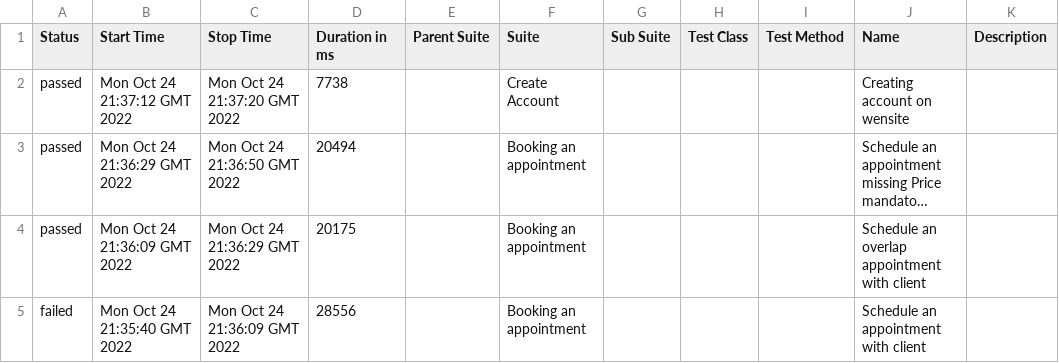
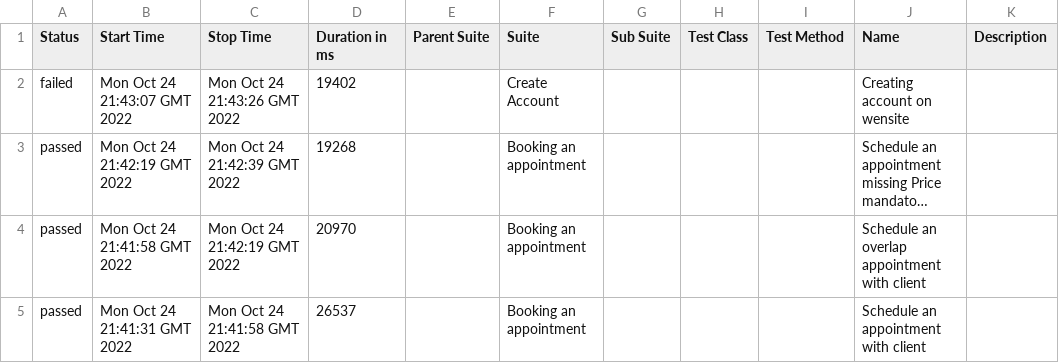
Before and after one commit to LucileneMartins/practiceSpaceHealth, a CSV file: 10/data/suites.csv, drawn as a sheet; long unchanged cells end in …; the diff names each change by its address in the sheet, - before the commit and + after, or states it on an @@ line.

```diff
--- a/10/data/suites.csv
+++ b/10/data/suites.csv
-A2 (Status): passed
+A2 (Status): failed
-B2 (Start Time): Mon Oct 24 21:37:12 GMT 2022
+B2 (Start Time): Mon Oct 24 21:43:07 GMT 2022
-C2 (Stop Time): Mon Oct 24 21:37:20 GMT 2022
+C2 (Stop Time): Mon Oct 24 21:43:26 GMT 2022
-D2 (Duration in ms): 7738
+D2 (Duration in ms): 19402
-B3 (Start Time): Mon Oct 24 21:36:29 GMT 2022
+B3 (Start Time): Mon Oct 24 21:42:19 GMT 2022
-C3 (Stop Time): Mon Oct 24 21:36:50 GMT 2022
+C3 (Stop Time): Mon Oct 24 21:42:39 GMT 2022
-D3 (Duration in ms): 20494
+D3 (Duration in ms): 19268
-B4 (Start Time): Mon Oct 24 21:36:09 GMT 2022
+B4 (Start Time): Mon Oct 24 21:41:58 GMT 2022
-C4 (Stop Time): Mon Oct 24 21:36:29 GMT 2022
+C4 (Stop Time): Mon Oct 24 21:42:19 GMT 2022
-D4 (Duration in ms): 20175
+D4 (Duration in ms): 20970
-A5 (Status): failed
+A5 (Status): passed
-B5 (Start Time): Mon Oct 24 21:35:40 GMT 2022
+B5 (Start Time): Mon Oct 24 21:41:31 GMT 2022
-C5 (Stop Time): Mon Oct 24 21:36:09 GMT 2022
+C5 (Stop Time): Mon Oct 24 21:41:58 GMT 2022
-D5 (Duration in ms): 28556
+D5 (Duration in ms): 26537
```
Also changed, not shown: 34 other files.
